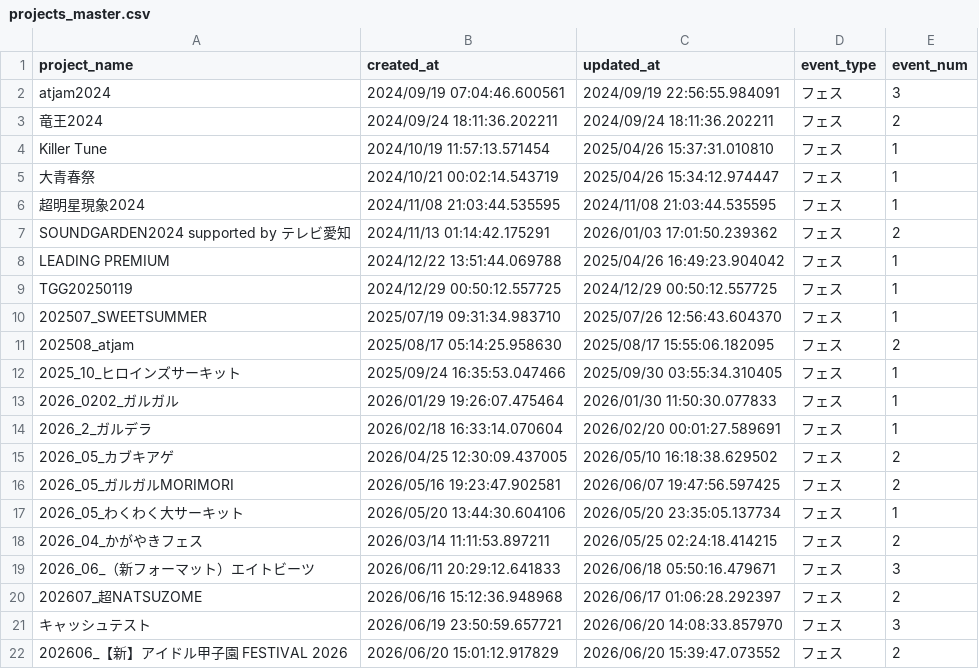
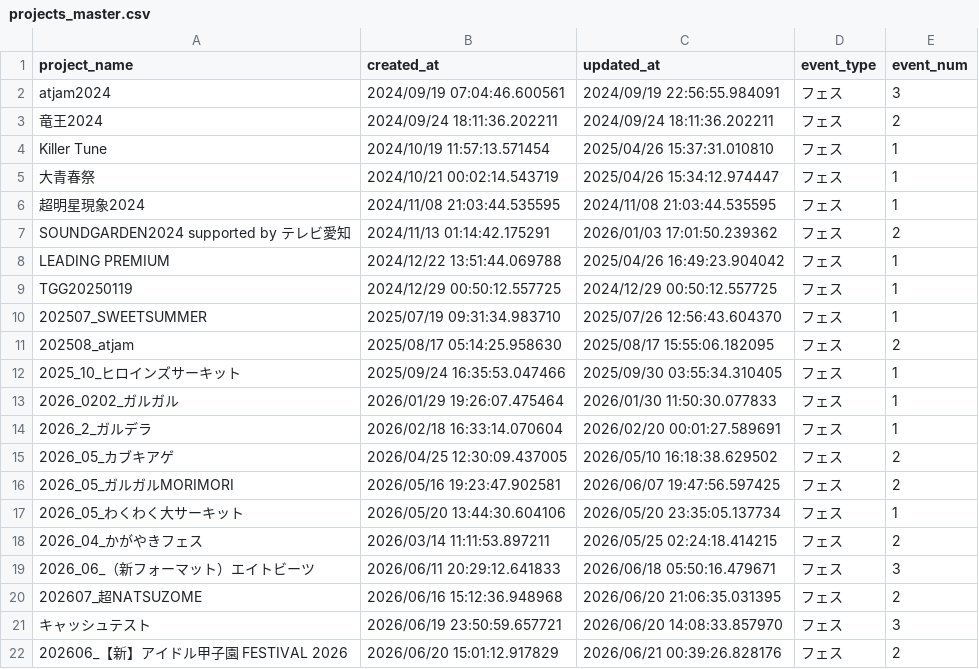
Before and after one commit to KozyKozy113/timetable-detect, a CSV file: data/master/projects_master.csv, drawn as a sheet.

```diff
--- a/data/master/projects_master.csv
+++ b/data/master/projects_master.csv
@@ -19,4 +19,4 @@ TGG20250119,2024/12/29 00:50:12.557725,2024/12/29 00:50:12.557725,フェス,1
 2026_06_（新フォーマット）エイトビーツ,2026/06/11 20:29:12.641833,2026/06/18 05:50:16.479671,フェス,3
-202607_超NATSUZOME,2026/06/16 15:12:36.948968,2026/06/17 01:06:28.292397,フェス,2
+202607_超NATSUZOME,2026/06/16 15:12:36.948968,2026/06/20 21:06:35.031395,フェス,2
 キャッシュテスト,2026/06/19 23:50:59.657721,2026/06/20 14:08:33.857970,フェス,3
-202606_【新】アイドル甲子園 FESTIVAL 2026,2026/06/20 15:01:12.917829,2026/06/20 15:39:47.073552,フェス,2
+202606_【新】アイドル甲子園 FESTIVAL 2026,2026/06/20 15:01:12.917829,2026/06/21 00:39:26.828176,フェス,2
```
Also changed, not shown: data/master/projects_master_s3.csv.
